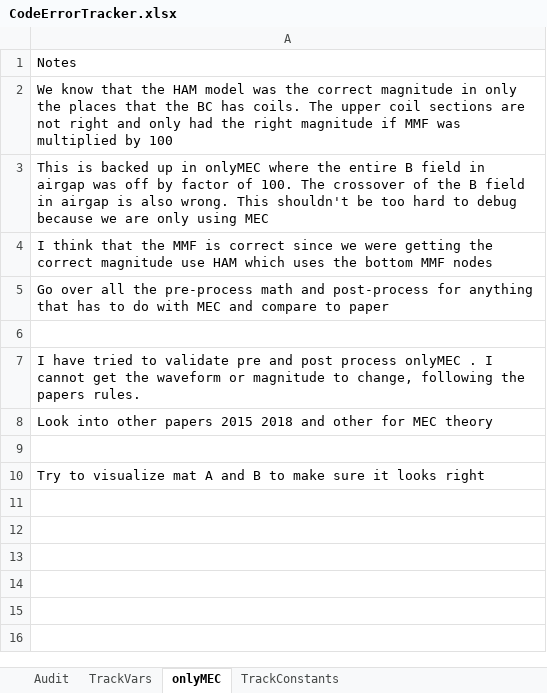
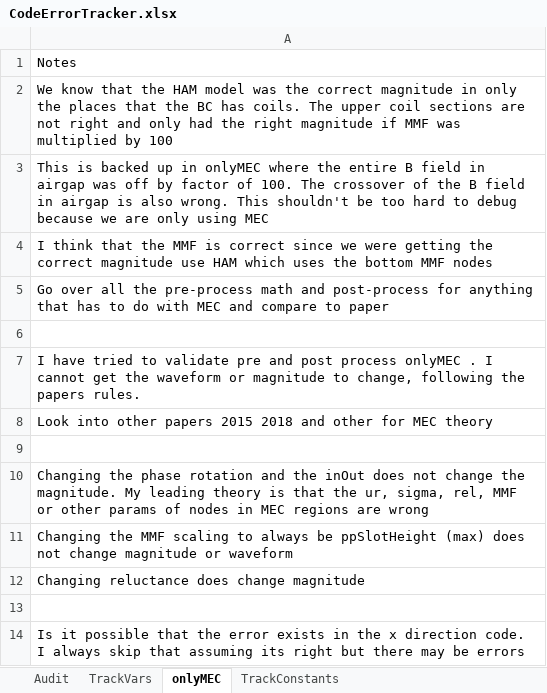
Before and after one commit to MichaelThamm/Masters, an Excel workbook: CodeErrorTracker.xlsx, sheet onlyMEC, drawn as a sheet; values as stored, in another font and other column widths than the file's, no borders; the diff names each change by its address in the sheet, - before the commit and + after, or states it on an @@ line.

```diff
--- a/CodeErrorTracker.xlsx (sheet onlyMEC)
+++ b/CodeErrorTracker.xlsx (sheet onlyMEC)
-A10: Try to visualize mat A and B to make sure it looks right
+A10: Changing the phase rotation and the inOut does not change the magnitude. My leading theory is that the ur, sigma, rel, MMF or other params of nodes in MEC regions are wrong
+row 11: Changing the MMF scaling to always be ppSlotHeight (max) does not change magnitude or waveform
+row 12: Changing reluctance does change magnitude
+row 13: (empty)
+row 14: Is it possible that the error exists in the x direction code. I always skip that assuming its right but there may be errors
```
Also changed, not shown: 3 other files.
